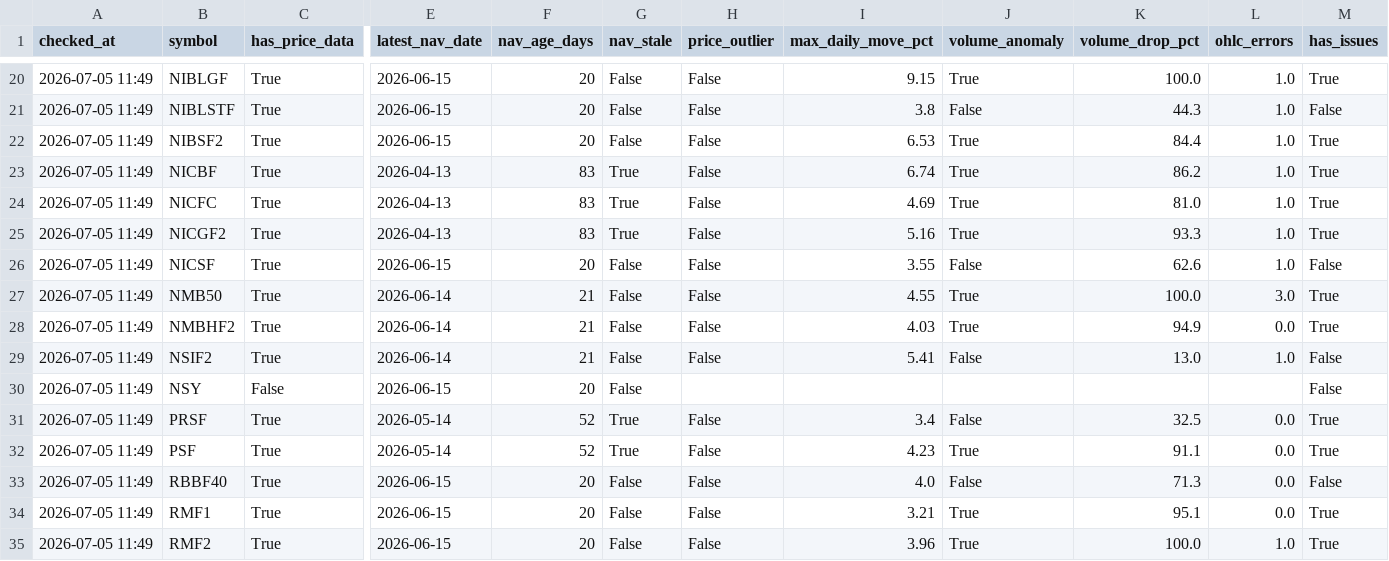
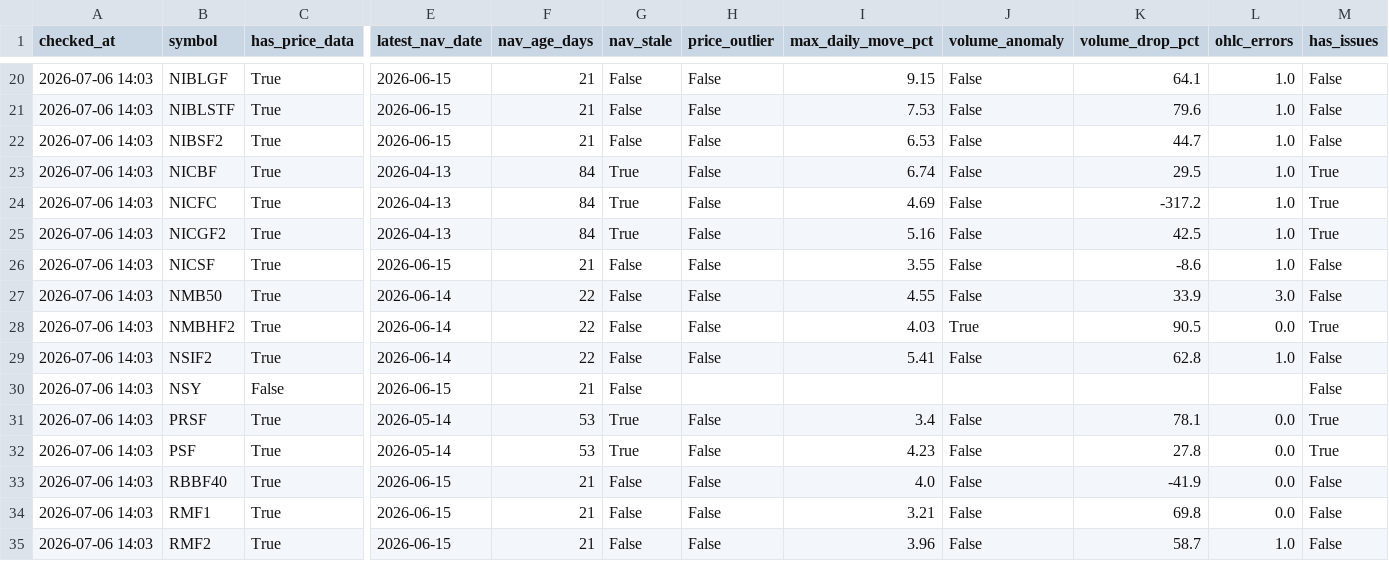
Before and after one commit to Uknowme-h/nepal-mf-quant, a CSV file: data/processed/mf_data_quality.csv, drawn as a sheet; only a part is shown, gaps mark what is left out; the diff covers the shown part only; the diff names each change by its address in the sheet, - before the commit and + after, or states it on an @@ line.

```diff
--- a/data/processed/mf_data_quality.csv
+++ b/data/processed/mf_data_quality.csv
-A20:A35 (checked_at): 2026-07-05 11:49
+A20:A35 (checked_at): 2026-07-06 14:03
-F20:F22 (nav_age_days): 20
+F20:F22 (nav_age_days): 21
-J20 (volume_anomaly): True
+J20 (volume_anomaly): False
-K20 (volume_drop_pct): 100.0
+K20 (volume_drop_pct): 64.1
-M20 (has_issues): True
+M20 (has_issues): False
-I21 (max_daily_move_pct): 3.8
+I21 (max_daily_move_pct): 7.53
-K21 (volume_drop_pct): 44.3
+K21 (volume_drop_pct): 79.6
-J22:J25 (volume_anomaly): True
+J22:J25 (volume_anomaly): False
-K22 (volume_drop_pct): 84.4
+K22 (volume_drop_pct): 44.7
-M22 (has_issues): True
+M22 (has_issues): False
-F23:F25 (nav_age_days): 83
+F23:F25 (nav_age_days): 84
-K23 (volume_drop_pct): 86.2
+K23 (volume_drop_pct): 29.5
-K24 (volume_drop_pct): 81.0
+K24 (volume_drop_pct): -317.2
-K25 (volume_drop_pct): 93.3
+K25 (volume_drop_pct): 42.5
-F26 (nav_age_days): 20
+F26 (nav_age_days): 21
-K26 (volume_drop_pct): 62.6
+K26 (volume_drop_pct): -8.6
-F27:F29 (nav_age_days): 21
+F27:F29 (nav_age_days): 22
-J27 (volume_anomaly): True
+J27 (volume_anomaly): False
-K27 (volume_drop_pct): 100.0
+K27 (volume_drop_pct): 33.9
-M27 (has_issues): True
+M27 (has_issues): False
-K28 (volume_drop_pct): 94.9
+K28 (volume_drop_pct): 90.5
-K29 (volume_drop_pct): 13.0
+K29 (volume_drop_pct): 62.8
-F30 (nav_age_days): 20
+F30 (nav_age_days): 21
-F31:F32 (nav_age_days): 52
+F31:F32 (nav_age_days): 53
-K31 (volume_drop_pct): 32.5
+K31 (volume_drop_pct): 78.1
-J32 (volume_anomaly): True
+J32 (volume_anomaly): False
-K32 (volume_drop_pct): 91.1
+K32 (volume_drop_pct): 27.8
-F33:F35 (nav_age_days): 20
+F33:F35 (nav_age_days): 21
-K33 (volume_drop_pct): 71.3
+K33 (volume_drop_pct): -41.9
-J34:J35 (volume_anomaly): True
+J34:J35 (volume_anomaly): False
-K34 (volume_drop_pct): 95.1
+K34 (volume_drop_pct): 69.8
-M34:M35 (has_issues): True
+M34:M35 (has_issues): False
-K35 (volume_drop_pct): 100.0
+K35 (volume_drop_pct): 58.7
```
Also changed, not shown: 98 edited cells elsewhere in this file, data/processed/mf_daily_snapshot.csv, data/processed/mf_decision_table.csv, 9 other files.
